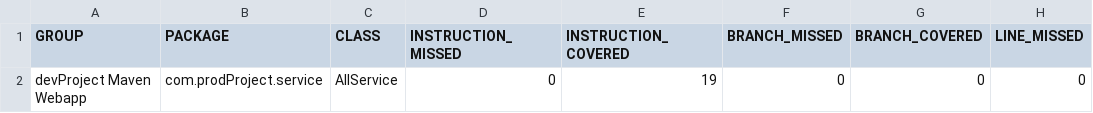
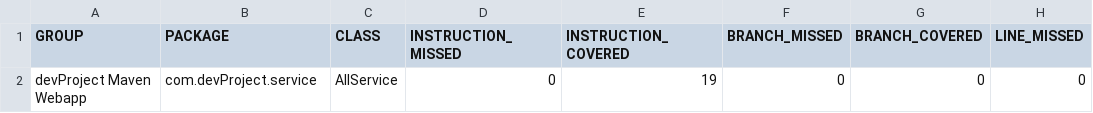
Before and after one commit to logic-found/devProject_CI-CD, a CSV file: target/site/jacoco/jacoco.csv, drawn as a sheet; only a part is shown; the diff names each change by its address in the sheet, - before the commit and + after, or states it on an @@ line.

Commit message:
adding devProject files

```diff
--- a/target/site/jacoco/jacoco.csv
+++ b/target/site/jacoco/jacoco.csv
-B2 (PACKAGE): com.prodProject.service
+B2 (PACKAGE): com.devProject.service
```
Also changed, not shown: 29 other files.
